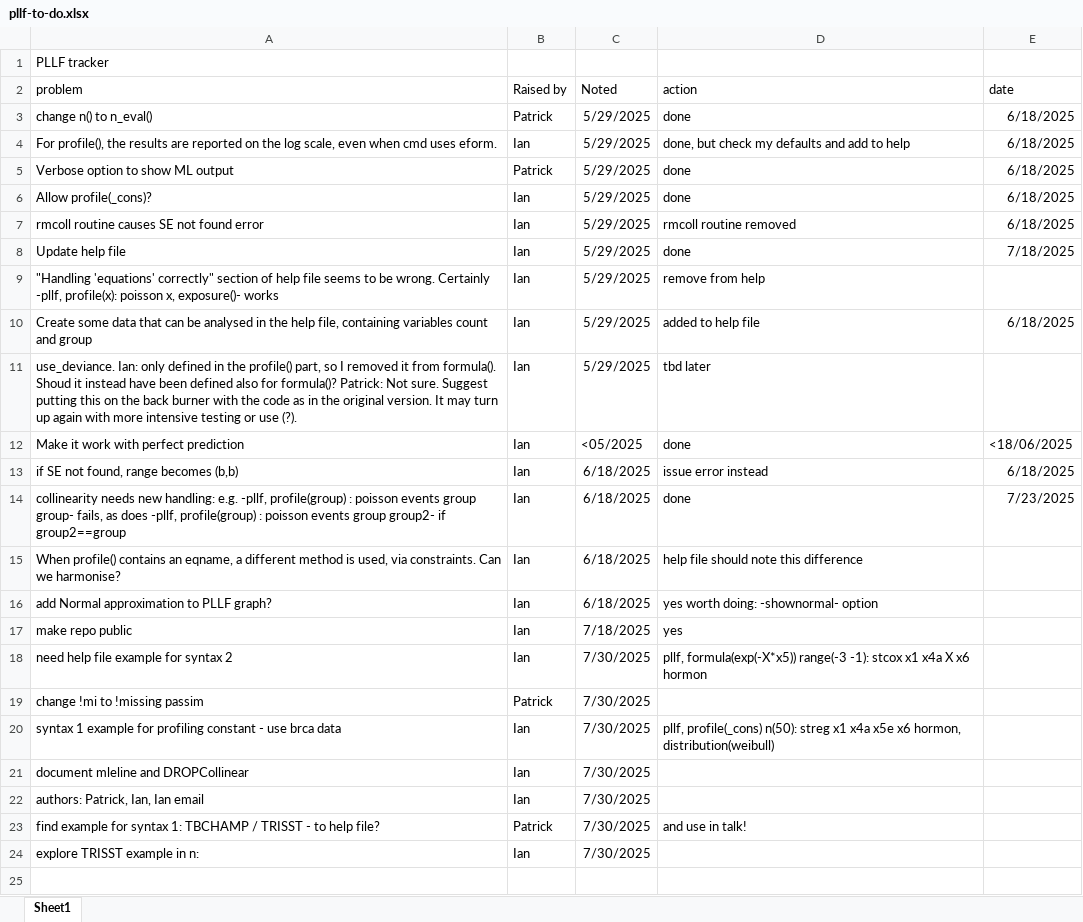
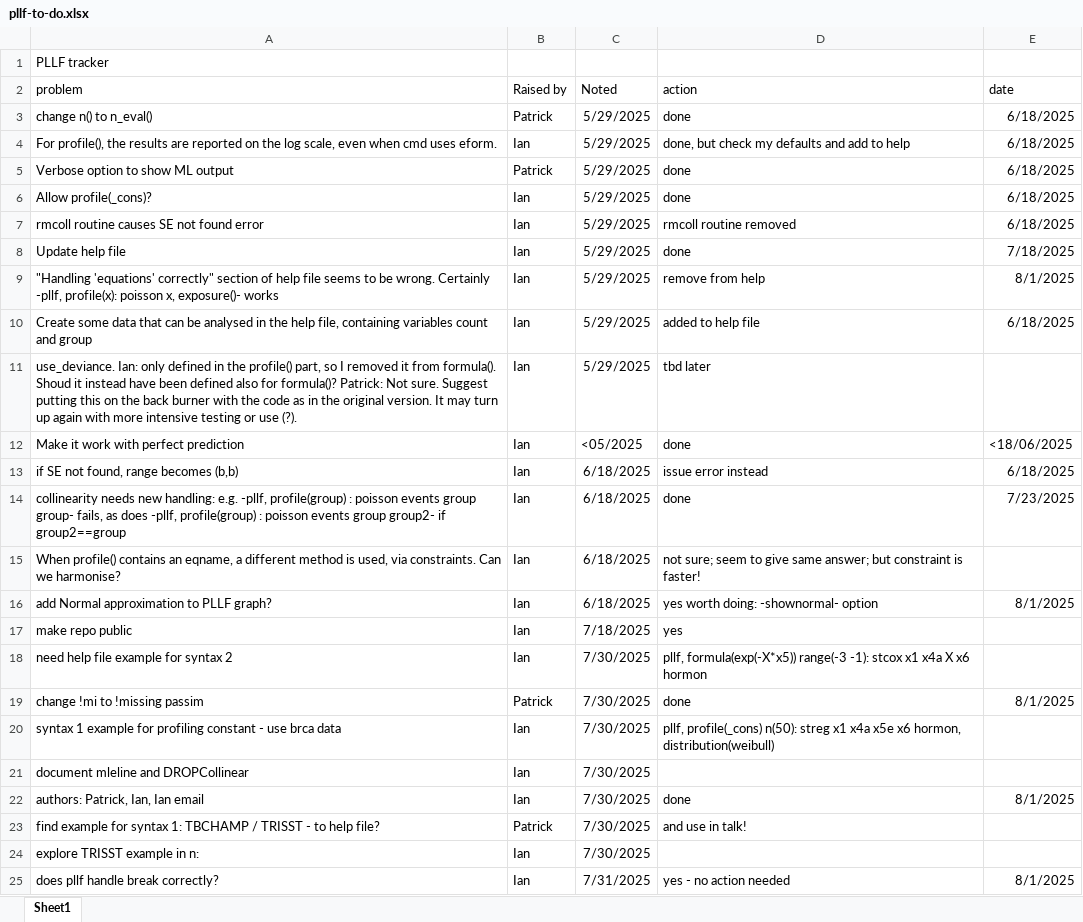
Before and after one commit to UCL/pllf, an Excel workbook: pllf-to-do.xlsx, sheet Sheet1, drawn as a sheet; values as stored, in another font and other column widths than the file's, no borders; table styles not drawn; the diff names each change by its address in the sheet, - before the commit and + after, or states it on an @@ line.

```diff
--- a/pllf-to-do.xlsx (sheet Sheet1)
+++ b/pllf-to-do.xlsx (sheet Sheet1)
-E9 (date): (empty)
+E9 (date): 8/1/2025
-D15 (action): help file should note this difference
+D15 (action): not sure; seem to give same answer; but constraint is faster!
-E16 (date): (empty)
+E16 (date): 8/1/2025
-D19 (action): (empty)
+D19 (action): done
-E19 (date): (empty)
+E19 (date): 8/1/2025
-D22 (action): (empty)
+D22 (action): done
-E22 (date): (empty)
+E22 (date): 8/1/2025
+row 25: does pllf handle break correctly? | Ian | 7/31/2025 | yes - no action needed | 8/1/2025
```
Also changed, not shown: 4 other files.
